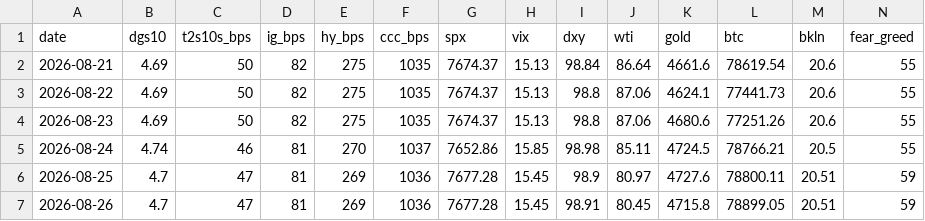
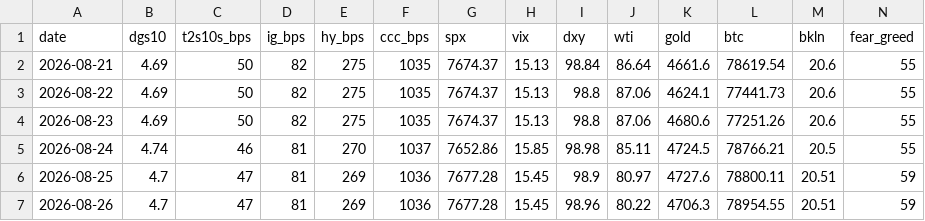
Before and after one commit to liamshields4/terminal, a CSV file: history/daily.csv, drawn as a sheet.

```diff
--- a/history/daily.csv
+++ b/history/daily.csv
@@ -6,2 +6,2 @@ date,dgs10,t2s10s_bps,ig_bps,hy_bps,ccc_bps,spx,vix,dxy,wti,gold,btc,bkln,fear_g
 2026-08-25,4.7,47,81,269,1036,7677.28,15.45,98.9,80.97,4727.6,78800.11,20.51,59
-2026-08-26,4.7,47,81,269,1036,7677.28,15.45,98.91,80.45,4715.8,78899.05,20.51,59
+2026-08-26,4.7,47,81,269,1036,7677.28,15.45,98.96,80.22,4706.3,78954.55,20.51,59
```
Also changed, not shown: 1 other file.
